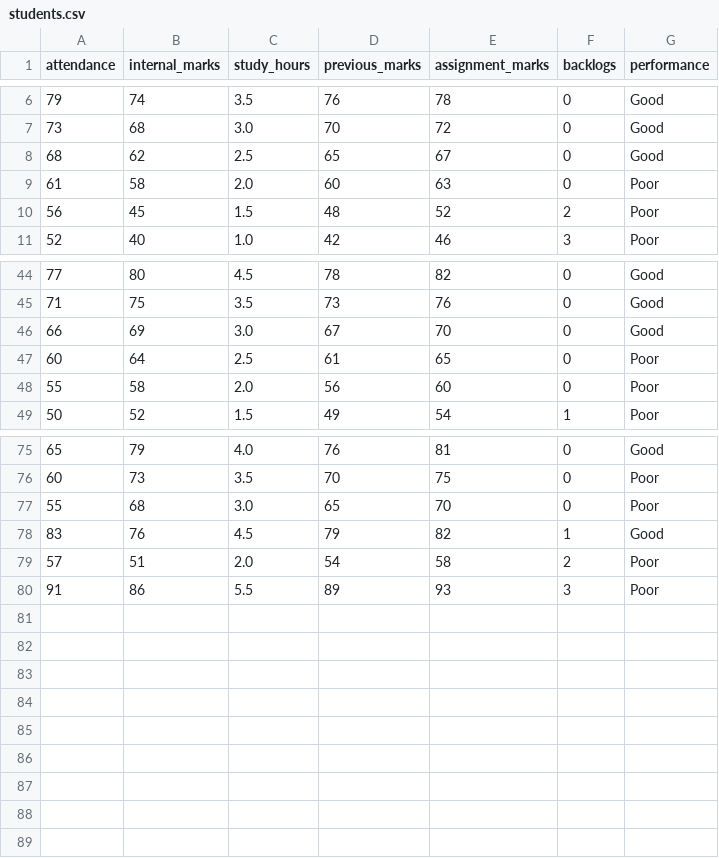
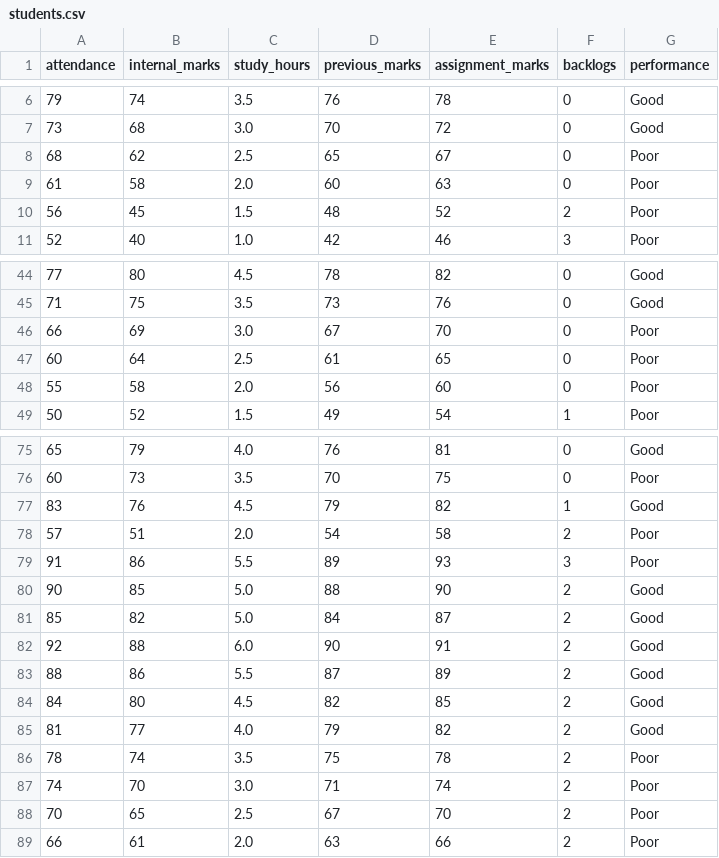
Before and after one commit to saiLogic2007/student-performance-prediction, a CSV file: students.csv, drawn as a sheet; only a part is shown, gaps mark what is left out.

```diff
--- a/students.csv
+++ b/students.csv
@@ -7,3 +7,3 @@ attendance,internal_marks,study_hours,previous_marks,assignment_marks,backlogs,p
 73,68,3.0,70,72,0,Good
-68,62,2.5,65,67,0,Good
+68,62,2.5,65,67,0,Poor
 61,58,2.0,60,63,0,Poor
@@ -45,3 +45,3 @@ attendance,internal_marks,study_hours,previous_marks,assignment_marks,backlogs,p
 71,75,3.5,73,76,0,Good
-66,69,3.0,67,70,0,Good
+66,69,3.0,67,70,0,Poor
 60,64,2.5,61,65,0,Poor
@@ -76,3 +76,2 @@ attendance,internal_marks,study_hours,previous_marks,assignment_marks,backlogs,p
 60,73,3.5,70,75,0,Poor
-55,68,3.0,65,70,0,Poor
 83,76,4.5,79,82,1,Good
@@ -80 +79,11 @@ attendance,internal_marks,study_hours,previous_marks,assignment_marks,backlogs,p
 91,86,5.5,89,93,3,Poor
+90,85,5.0,88,90,2,Good
+85,82,5.0,84,87,2,Good
+92,88,6.0,90,91,2,Good
+88,86,5.5,87,89,2,Good
+84,80,4.5,82,85,2,Good
+81,77,4.0,79,82,2,Good
+78,74,3.5,75,78,2,Poor
+74,70,3.0,71,74,2,Poor
+70,65,2.5,67,70,2,Poor
+66,61,2.0,63,66,2,Poor
```
Also changed, not shown: 1 other file.
